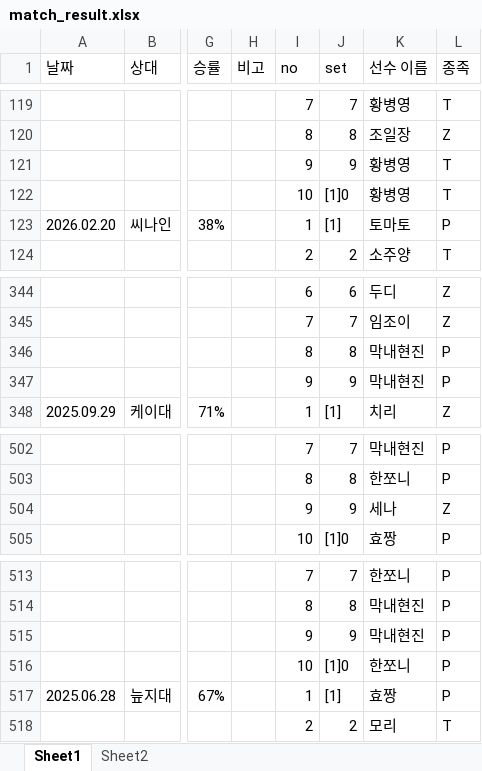
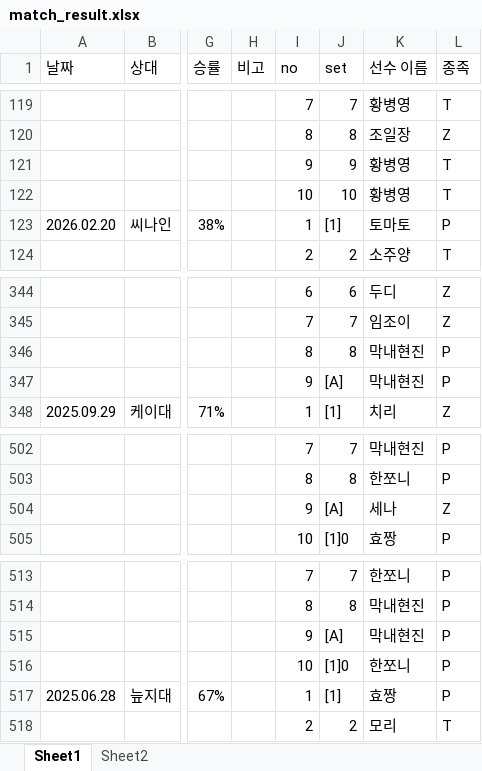
Before and after one commit to tpbnn/mtszsite, an Excel workbook: match_result.xlsx, sheet Sheet1, drawn as a sheet; only a part is shown, gaps mark what is left out; values as stored, in another font and other column widths than the file's, no borders; the diff covers the shown part only; the diff names each change by its address in the sheet, - before the commit and + after, or states it on an @@ line.

```diff
--- a/match_result.xlsx (sheet Sheet1)
+++ b/match_result.xlsx (sheet Sheet1)
-J122 (set): [1]0
+J122 (set): 10
-J347 (set): 9
+J347 (set): [A]
-J504 (set): 9
+J504 (set): [A]
-J515 (set): 9
+J515 (set): [A]
```
Also changed, not shown: 10 edited cells elsewhere in this sheet.
